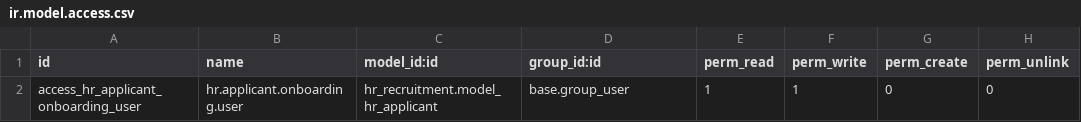
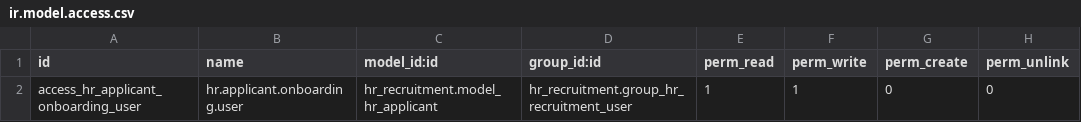
Before and after one commit to renbran/odoo19-sgc-addons, a CSV file: sgc_onboarding_documents/security/ir.model.access.csv, drawn as a sheet.

```diff
--- a/sgc_onboarding_documents/security/ir.model.access.csv
+++ b/sgc_onboarding_documents/security/ir.model.access.csv
@@ -1,2 +1,2 @@
 id,name,model_id:id,group_id:id,perm_read,perm_write,perm_create,perm_unlink
-access_hr_applicant_onboarding_user,hr.applicant.onboarding.user,hr_recruitment.model_hr_applicant,base.group_user,1,1,0,0
+access_hr_applicant_onboarding_user,hr.applicant.onboarding.user,hr_recruitment.model_hr_applicant,hr_recruitment.group_hr_recruitment_user,1,1,0,0
```
Also changed, not shown: 7 other files.
